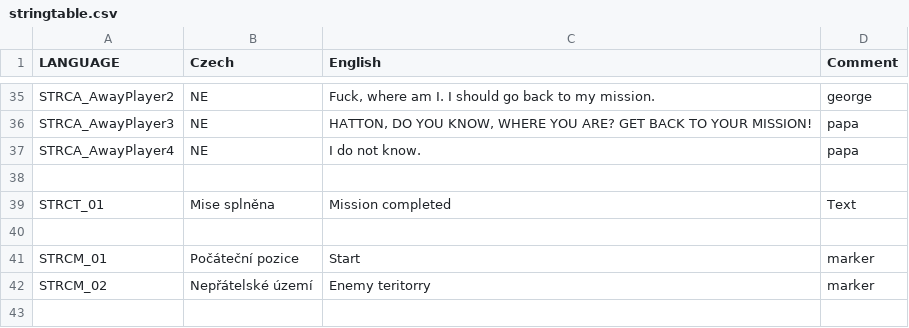
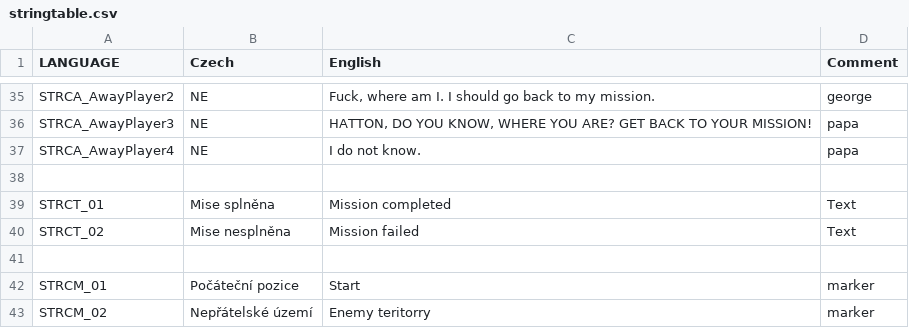
Before and after one commit to Guran94/fft, a CSV file: stringtable.csv, drawn as a sheet; only a part is shown, gaps mark what is left out; the diff names each change by its address in the sheet, - before the commit and + after, or states it on an @@ line.

```diff
--- a/stringtable.csv
+++ b/stringtable.csv
+row 40: STRCT_02 | Mise nesplněna | Mission failed | Text
```
Also changed, not shown: missions/09aMission.Eden/stringtable.csv, 34 other files.
